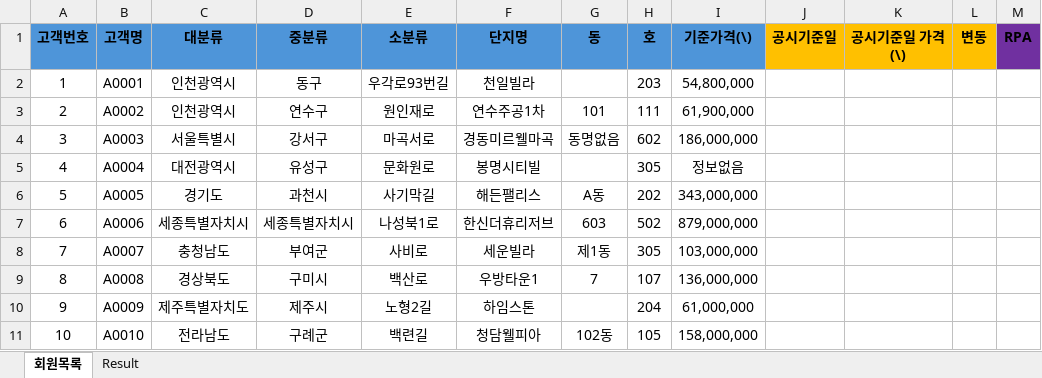
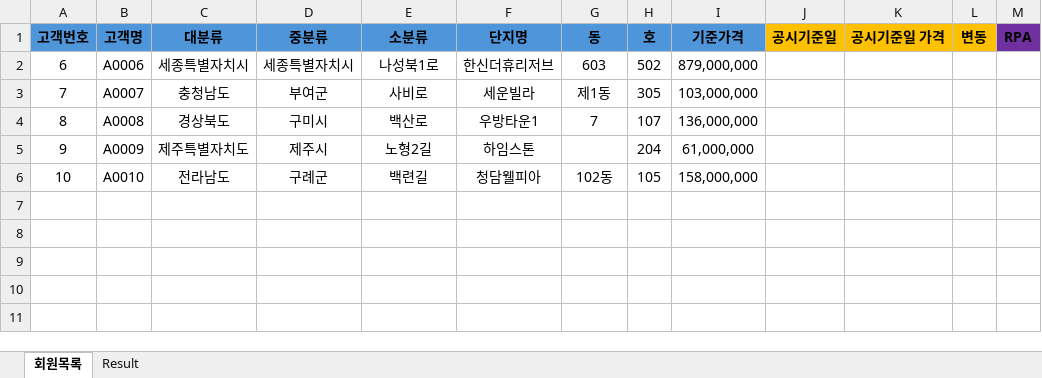
Before and after one commit to yj903/RPA06_realtyprice_ING, an Excel workbook: 부동산공시_20240625_양영주.xlsx, sheet 회원목록, drawn as a sheet; values as stored, in another font and other column widths than the file's, no borders; the diff names each change by its address in the sheet, - before the commit and + after, or states it on an @@ line.

```diff
--- a/부동산공시_20240625_양영주.xlsx (sheet 회원목록)
+++ b/부동산공시_20240625_양영주.xlsx (sheet 회원목록)
-I1: 기준가격(\)
+I1: 기준가격
-K1: 공시기준일 가격(\)
+K1: 공시기준일 가격
-row 2: 1 | A0001 | 인천광역시 | 동구 | 우각로93번길 | 천일빌라 |  | 203 | 54,800,000
-row 3: 2 | A0002 | 인천광역시 | 연수구 | 원인재로 | 연수주공1차 | 101 | 111 | 61,900,000
-row 4: 3 | A0003 | 서울특별시 | 강서구 | 마곡서로 | 경동미르웰마곡 | 동명없음 | 602 | 186,000,000
-row 5: 4 | A0004 | 대전광역시 | 유성구 | 문화원로 | 봉명시티빌 |  | 305 | 정보없음
-row 6: 5 | A0005 | 경기도 | 과천시 | 사기막길 | 해든팰리스 | A동 | 202 | 343,000,000
```
Also changed, not shown: sheet Result, 부동산공시가격_Temp.xlsx, 8 other files.
